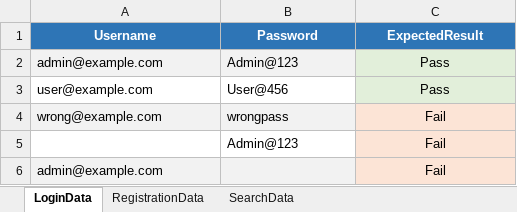
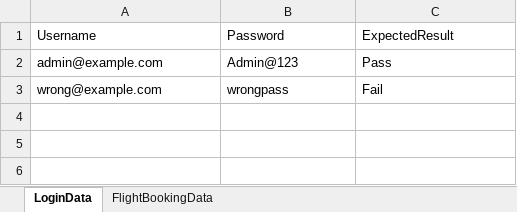
Before and after one commit to shivam855/aps, an Excel workbook: target/test-classes/TestData.xlsx, sheet LoginData, drawn as a sheet; values as stored, in another font and other column widths than the file's, no borders; removed rows and columns are numbered as before the commit, all else as after; the diff names each change by its address in the sheet, - before the commit and + after, or states it on an @@ line.

```diff
--- a/target/test-classes/TestData.xlsx (sheet LoginData)
+++ b/target/test-classes/TestData.xlsx (sheet LoginData)
-sheet tab: RegistrationData
+sheet tab: FlightBookingData
-sheet tab: SearchData
@@ A1:C1 fill: #2E75B6 → none, bold: on → off, text colour: #FFFFFF → black, alignment: center → left @@
-A2:B2 fill: #F2F2F2
+A2:B2 fill: none
@@ C2 alignment: center → left, fill: #E2EFDA → none @@
-row 3: user@example.com | User@456 | Pass
-A3:B3 fill: #F2F2F2
+A3:B3 fill: none
@@ C3 alignment: center → left, fill: #FCE4D6 → none @@
-row 5:  | Admin@123 | Fail
-row 6: admin@example.com |  | Fail
```
Also changed, not shown: sheet FlightBookingData, 50 other files.
